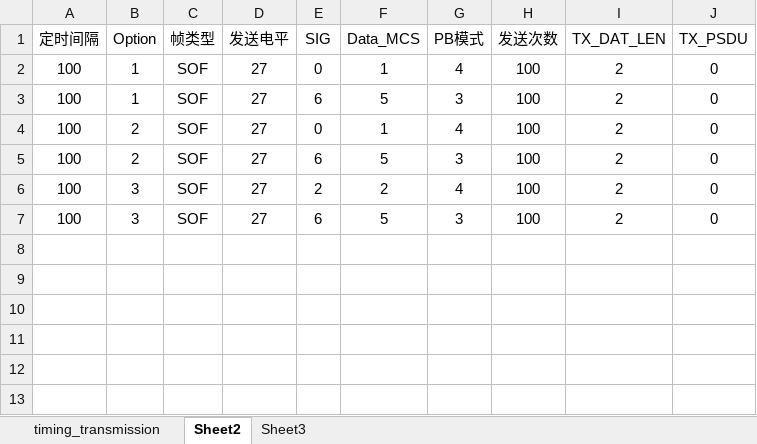
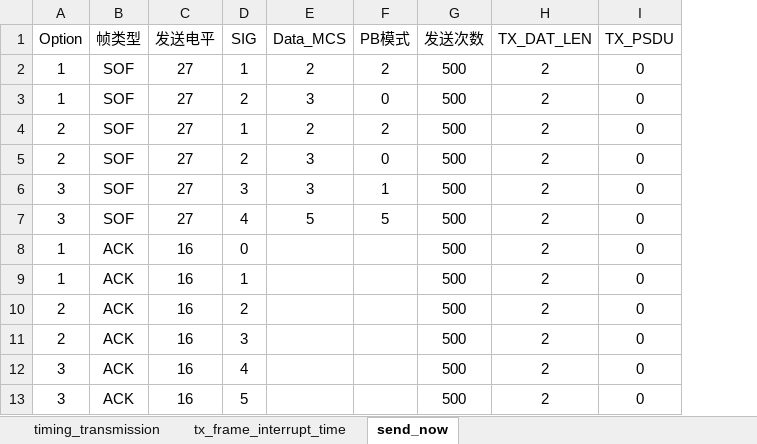
Before and after one commit to naumy-code/python_project, an Excel workbook: spec/QMD_ENUM.xlsx, sheet send_now, drawn as a sheet; values as stored, in another font and other column widths than the file's, no borders; removed rows and columns are numbered as before the commit, all else as after; the diff names each change by its address in the sheet, - before the commit and + after, or states it on an @@ line.

```diff
--- a/spec/QMD_ENUM.xlsx (sheet send_now)
+++ b/spec/QMD_ENUM.xlsx (sheet send_now)
-sheet tab: Sheet2
+sheet tab: send_now
-sheet tab: Sheet3
+sheet tab: tx_frame_interrupt_time
@@ sheet tab order changed: timing_transmission | tx_frame_interrupt_time | send_now @@
-column A (定时间隔), rows 2-7: all 100
-D2 (SIG): 0
+D2 (SIG): 1
-E2 (Data_MCS): 1
+E2 (Data_MCS): 2
-F2 (PB模式): 4
+F2 (PB模式): 2
-G2:G7 (发送次数): 100
+G2:G7 (发送次数): 500
-D3 (SIG): 6
+D3 (SIG): 2
-E3 (Data_MCS): 5
+E3 (Data_MCS): 3
-F3 (PB模式): 3
+F3 (PB模式): 0
-D4 (SIG): 0
+D4 (SIG): 1
-E4 (Data_MCS): 1
+E4 (Data_MCS): 2
-F4 (PB模式): 4
+F4 (PB模式): 2
-D5 (SIG): 6
+D5 (SIG): 2
-E5 (Data_MCS): 5
+E5 (Data_MCS): 3
-F5 (PB模式): 3
+F5 (PB模式): 0
-D6 (SIG): 2
+D6 (SIG): 3
-E6 (Data_MCS): 2
+E6 (Data_MCS): 3
-F6 (PB模式): 4
+F6 (PB模式): 1
-D7 (SIG): 6
+D7 (SIG): 4
-F7 (PB模式): 3
+F7 (PB模式): 5
+row 8: 1 | ACK | 16 | 0 |  |  | 500 | 2 | 0
+row 9: 1 | ACK | 16 | 1 |  |  | 500 | 2 | 0
+row 10: 2 | ACK | 16 | 2 |  |  | 500 | 2 | 0
+row 11: 2 | ACK | 16 | 3 |  |  | 500 | 2 | 0
+row 12: 3 | ACK | 16 | 4 |  |  | 500 | 2 | 0
+row 13: 3 | ACK | 16 | 5 |  |  | 500 | 2 | 0
```
Also changed, not shown: sheet tx_frame_interrupt_time, sheet timing_transmission, spec/MGMT_PIB.xlsx, spec/QMD_ENUM_DAT.xlsx, 6 other files.
